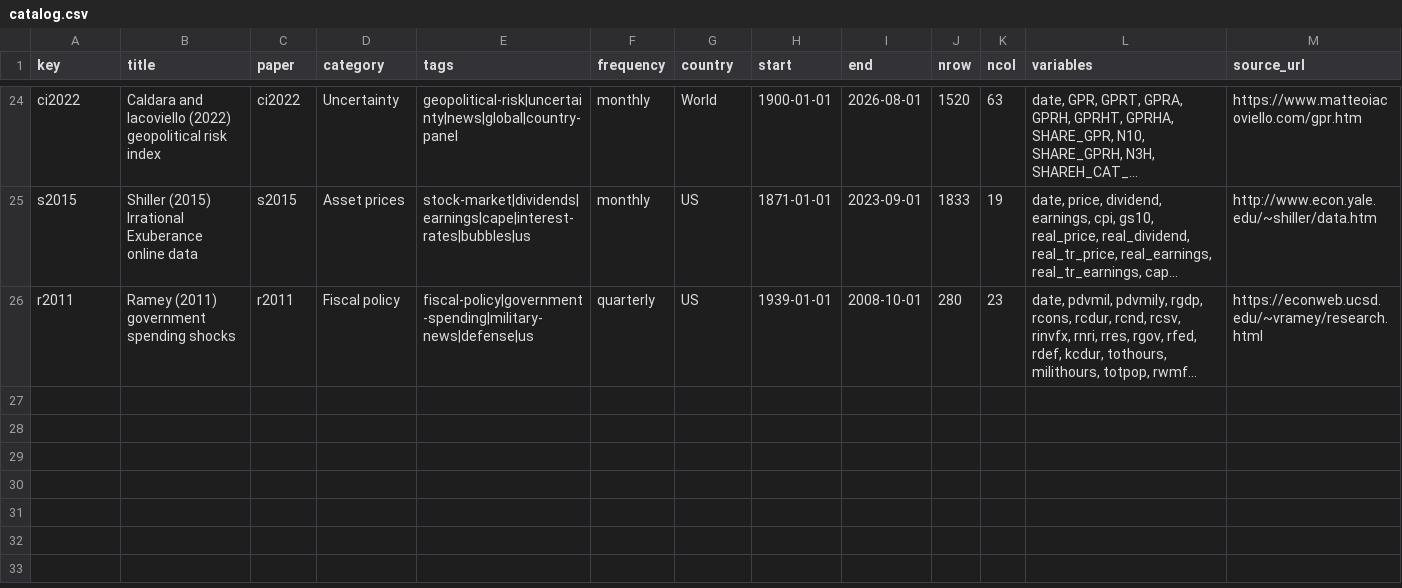
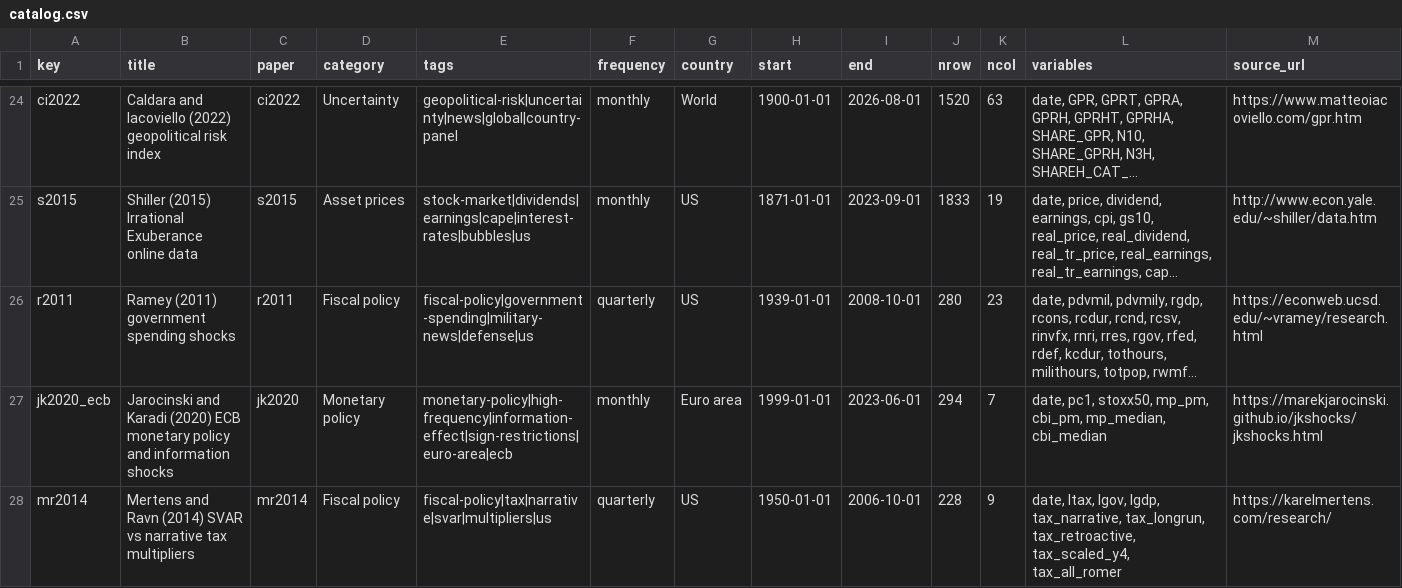
Before and after one commit to kvasilopoulos/econdata, a CSV file: docs/data/catalog.csv, drawn as a sheet; only a part is shown, gaps mark what is left out; long unchanged cells end in …; rows hold the shown columns only; the diff covers the shown part only; the diff names each change by its address in the sheet, - before the commit and + after, or states it on an @@ line.

Commit message:
Add Mertens-Ravn 2014, Mertens-Montiel Olea, GSS surprises, Blinder-Watson, GLP 2015, JK ECB shocks
Seven more datasets from author sites: jk2020_ecb, mr2014, mmo2018, gss2005
(target/path factors) and gss2005_surprises (raw FOMC-day surprises, GKL
2021 update), bw2016 (with column dictionary), glp2015.

```diff
--- a/docs/data/catalog.csv
+++ b/docs/data/catalog.csv
+row 27: jk2020_ecb | Jarocinski and Karadi (2020) ECB monetary policy and information shocks | jk2020 | Monetary policy | monetary-policy|high-frequency|information-effect|sign-restrictions|euro-area|ecb | monthly | Euro area | 1999-01-01 | 2023-06-01 | 294 | 7 | date, pc1, stoxx50, mp_pm, cbi_pm, mp_median, cbi_median | https://marekjarocinski.github.io/jkshocks/jkshocks.html
+row 28: mr2014 | Mertens and Ravn (2014) SVAR vs narrative tax multipliers | mr2014 | Fiscal policy | fiscal-policy|tax|narrative|svar|multipliers|us | quarterly | US | 1950-01-01 | 2006-10-01 | 228 | 9 | date, ltax, lgov, lgdp, tax_narrative, tax_longrun, tax_retroactive, tax_scaled_y4, tax_all_romer | https://karelmertens.com/research/
```
Also changed, not shown: 5 added rows elsewhere in this file, data-raw/catalog/core.csv, docs/data/papers.csv, 48 other files.
